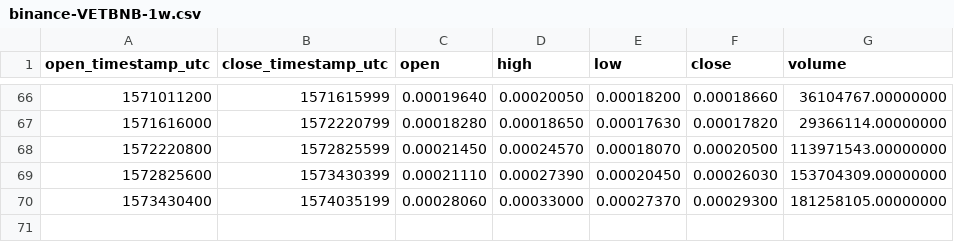
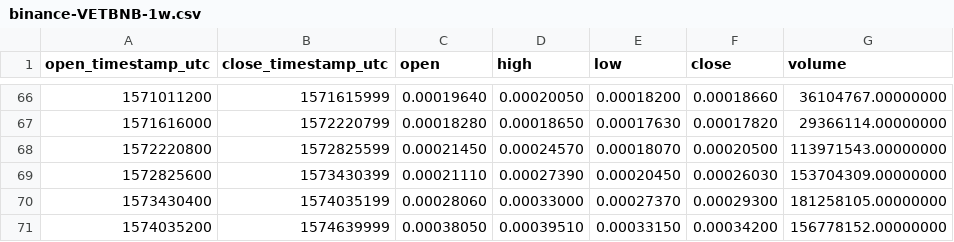
Before and after one commit to cryptobigbro/binance-VETBNB, a CSV file: binance-VETBNB-1w.csv, drawn as a sheet; only a part is shown, gaps mark what is left out.

```diff
--- a/binance-VETBNB-1w.csv
+++ b/binance-VETBNB-1w.csv
@@ -70 +70,2 @@ open_timestamp_utc,close_timestamp_utc,open,high,low,close,volume
 1573430400,1574035199,0.00028060,0.00033000,0.00027370,0.00029300,181258105.00000000
+1574035200,1574639999,0.00038050,0.00039510,0.00033150,0.00034200,156778152.00000000
```
Also changed, not shown: binance-VETBNB-1d.csv, binance-VETBNB-1h.csv.
